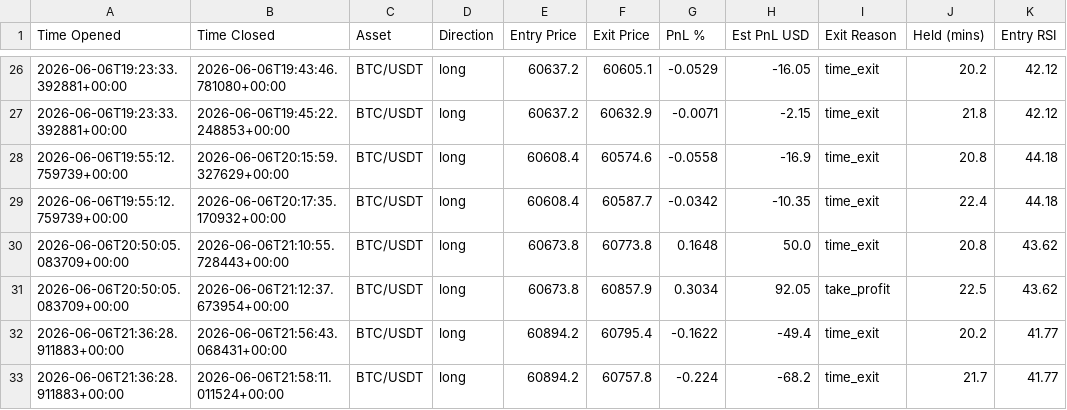
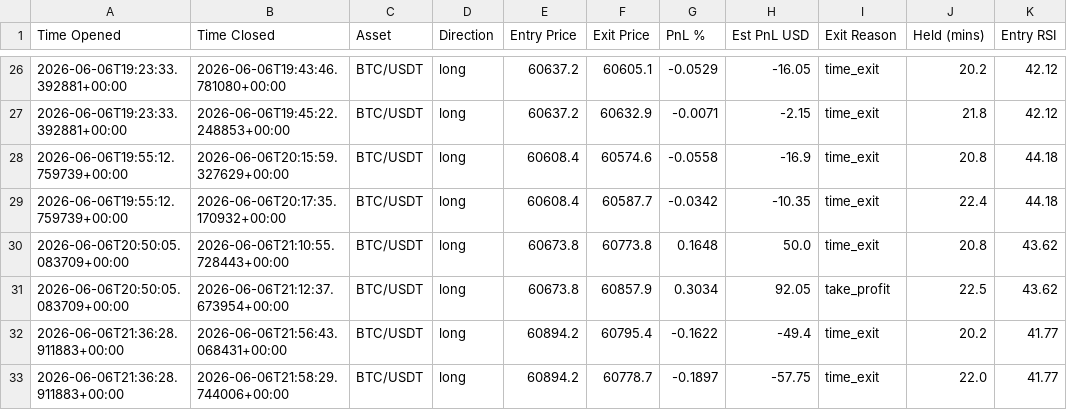
Before and after one commit to jm909/hermes-trading, a CSV file: state/trades.csv, drawn as a sheet; only a part is shown, gaps mark what is left out; the diff names each change by its address in the sheet, - before the commit and + after, or states it on an @@ line.

Commit message:
worker: update trades.csv

```diff
--- a/state/trades.csv
+++ b/state/trades.csv
-B33 (Time Closed): 2026-06-06T21:58:11.011524+00:00
+B33 (Time Closed): 2026-06-06T21:58:29.744006+00:00
-F33 (Exit Price): 60757.8
+F33 (Exit Price): 60778.7
-G33 (PnL %): -0.224
+G33 (PnL %): -0.1897
-H33 (Est PnL USD): -68.2
+H33 (Est PnL USD): -57.75
-J33 (Held (mins)): 21.7
+J33 (Held (mins)): 22.0
```
